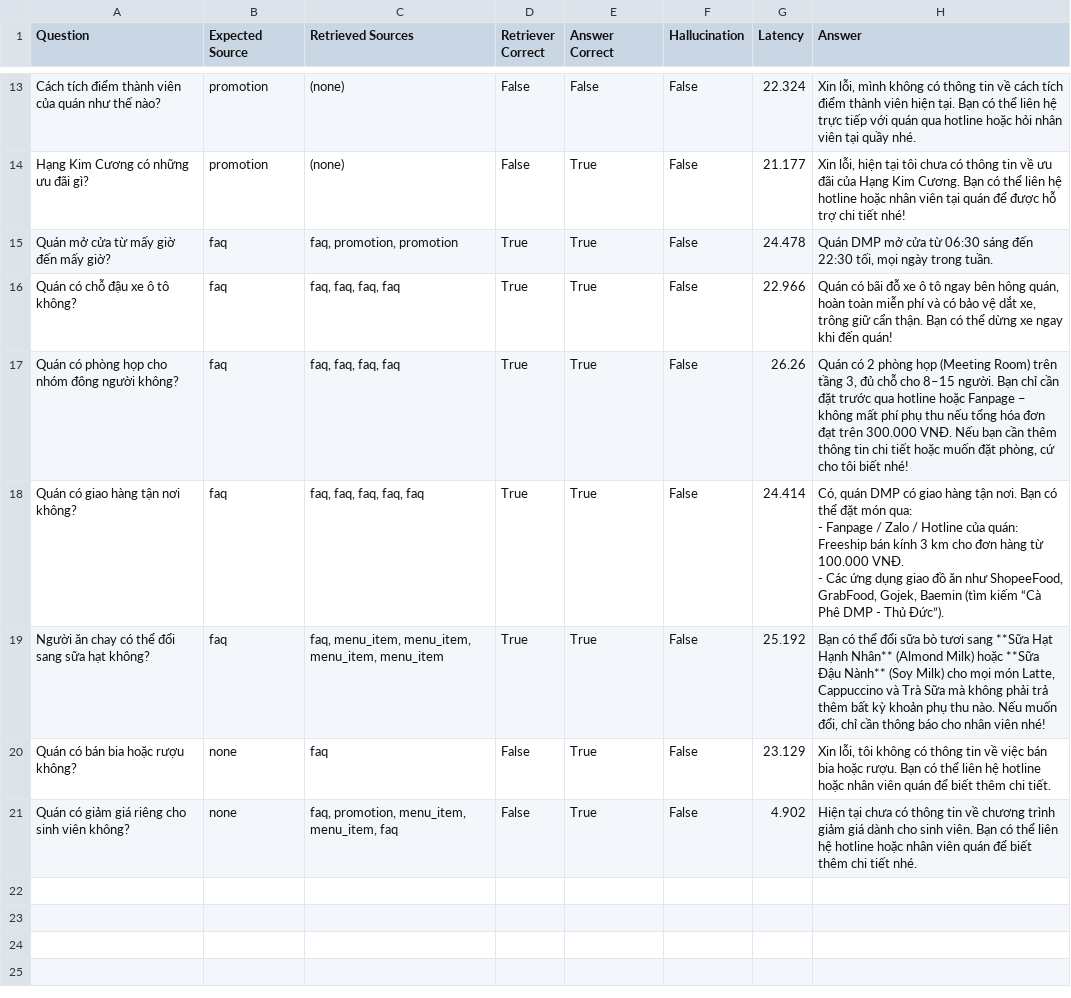
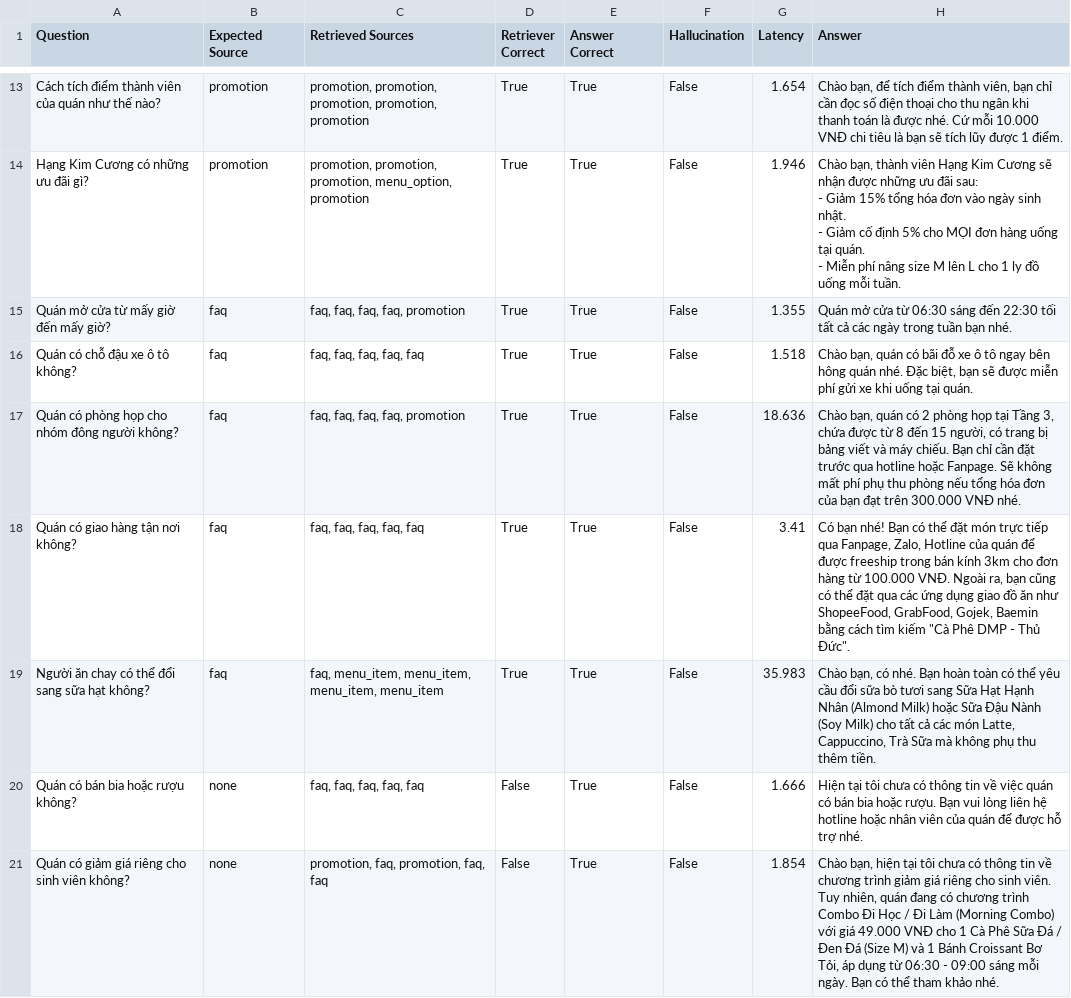
Before and after one commit to doanminhphuc2011-debug/ai-knowledge-assistant, a CSV file: evaluation_report.csv, drawn as a sheet; only a part is shown, gaps mark what is left out; ↵ is a line break in a cell; the diff covers the shown part only; the diff names each change by its address in the sheet, - before the commit and + after, or states it on an @@ line.

```diff
--- a/evaluation_report.csv
+++ b/evaluation_report.csv
-C13 (Retrieved Sources): (none)
+C13 (Retrieved Sources): promotion, promotion, promotion, promotion, promotion
-D13:D14 (Retriever Correct): False
+D13:D14 (Retriever Correct): True
-E13 (Answer Correct): False
+E13 (Answer Correct): True
-G13 (Latency): 22.324
+G13 (Latency): 1.654
-H13 (Answer): Xin lỗi, mình không có thông tin về cách tích điểm thành viên hiện tại. Bạn có thể liên hệ trực tiếp với quán qua hotline hoặc hỏi nhân viên tại quầy nhé.
+H13 (Answer): Chào bạn, để tích điểm thành viên, bạn chỉ cần đọc số điện thoại cho thu ngân khi thanh toán là được nhé. Cứ mỗi 10.000 VNĐ chi tiêu là bạn sẽ tích lũy được 1 điểm.
-C14 (Retrieved Sources): (none)
+C14 (Retrieved Sources): promotion, promotion, promotion, menu_option, promotion
-G14 (Latency): 21.177
+G14 (Latency): 1.946
-H14 (Answer): Xin lỗi, hiện tại tôi chưa có thông tin về ưu đãi của Hạng Kim Cương. Bạn có thể liên hệ hotline hoặc nhân viên tại quán để được hỗ trợ chi tiết nhé!
+H14 (Answer): Chào bạn, thành viên Hạng Kim Cương sẽ nhận được những ưu đãi sau: ↵ - Giảm 15% tổng hóa đơn vào ngày sinh nhật. ↵ - Giảm cố định 5% cho MỌI đơn hàng uống tại quán. ↵ - Miễn phí nâng size M lên L cho 1 ly đồ uống mỗi tuần.
-C15 (Retrieved Sources): faq, promotion, promotion
+C15 (Retrieved Sources): faq, faq, faq, faq, promotion
-G15 (Latency): 24.478
+G15 (Latency): 1.355
-H15 (Answer): Quán DMP mở cửa từ 06:30 sáng đến 22:30 tối, mọi ngày trong tuần.
+H15 (Answer): Quán mở cửa từ 06:30 sáng đến 22:30 tối tất cả các ngày trong tuần bạn nhé.
-C16 (Retrieved Sources): faq, faq, faq, faq
+C16 (Retrieved Sources): faq, faq, faq, faq, faq
-G16 (Latency): 22.966
+G16 (Latency): 1.518
-H16 (Answer): Quán có bãi đỗ xe ô tô ngay bên hông quán, hoàn toàn miễn phí và có bảo vệ dắt xe, trông giữ cẩn thận. Bạn có thể dừng xe ngay khi đến quán!
+H16 (Answer): Chào bạn, quán có bãi đỗ xe ô tô ngay bên hông quán nhé. Đặc biệt, bạn sẽ được miễn phí gửi xe khi uống tại quán.
-C17 (Retrieved Sources): faq, faq, faq, faq
+C17 (Retrieved Sources): faq, faq, faq, faq, promotion
-G17 (Latency): 26.26
+G17 (Latency): 18.636
-H17 (Answer): Quán có 2 phòng họp (Meeting Room) trên tầng 3, đủ chỗ cho 8–15 người. Bạn chỉ cần đặt trước qua hotline hoặc Fanpage – không mất phí phụ thu nếu tổng hóa đơn đạt trên 300.000 VNĐ. Nếu bạn cần thêm thông tin chi tiết hoặc muốn đặt phòng, cứ cho tôi biết nhé!
+H17 (Answer): Chào bạn, quán có 2 phòng họp tại Tầng 3, chứa được từ 8 đến 15 người, có trang bị bảng viết và máy chiếu. Bạn chỉ cần đặt trước qua hotline hoặc Fanpage. Sẽ không mất phí phụ thu phòng nếu tổng hóa đơn của bạn đạt trên 300.000 VNĐ nhé.
-G18 (Latency): 24.414
+G18 (Latency): 3.41
-H18 (Answer): Có, quán DMP có giao hàng tận nơi. Bạn có thể đặt món qua: ↵ - Fanpage / Zalo / Hotline của quán: Freeship bán kính 3 km cho đơn hàng từ 100.000 VNĐ. ↵ - Các ứng dụng giao đồ ăn như ShopeeFood, GrabFood, Gojek, Baemin (tìm kiếm “Cà Phê DMP - Thủ Đức”).
+H18 (Answer): Có bạn nhé! Bạn có thể đặt món trực tiếp qua Fanpage, Zalo, Hotline của quán để được freeship trong bán kính 3km cho đơn hàng từ 100.000 VNĐ. Ngoài ra, bạn cũng có thể đặt qua các ứng dụng giao đồ ăn như ShopeeFood, GrabFood, Gojek, Baemin bằng cách tìm kiếm "Cà Phê DMP - Thủ Đức".
-G19 (Latency): 25.192
+G19 (Latency): 35.983
-H19 (Answer): Bạn có thể đổi sữa bò tươi sang **Sữa Hạt Hạnh Nhân** (Almond Milk) hoặc **Sữa Đậu Nành** (Soy Milk) cho mọi món Latte, Cappuccino và Trà Sữa mà không phải trả thêm bất kỳ khoản phụ thu nào. Nếu muốn đổi, chỉ cần thông báo cho nhân viên nhé!
+H19 (Answer): Chào bạn, có nhé. Bạn hoàn toàn có thể yêu cầu đổi sữa bò tươi sang Sữa Hạt Hạnh Nhân (Almond Milk) hoặc Sữa Đậu Nành (Soy Milk) cho tất cả các món Latte, Cappuccino, Trà Sữa mà không phụ thu thêm tiền.
-C20 (Retrieved Sources): faq
+C20 (Retrieved Sources): faq, faq, faq, faq, faq
-G20 (Latency): 23.129
+G20 (Latency): 1.666
-H20 (Answer): Xin lỗi, tôi không có thông tin về việc bán bia hoặc rượu. Bạn có thể liên hệ hotline hoặc nhân viên quán để biết thêm chi tiết.
+H20 (Answer): Hiện tại tôi chưa có thông tin về việc quán có bán bia hoặc rượu. Bạn vui lòng liên hệ hotline hoặc nhân viên của quán để được hỗ trợ nhé.
-C21 (Retrieved Sources): faq, promotion, menu_item, menu_item, faq
+C21 (Retrieved Sources): promotion, faq, promotion, faq, faq
-G21 (Latency): 4.902
+G21 (Latency): 1.854
-H21 (Answer): Hiện tại chưa có thông tin về chương trình giảm giá dành cho sinh viên. Bạn có thể liên hệ hotline hoặc nhân viên quán để biết thêm chi tiết nhé.
+H21 (Answer): Chào bạn, hiện tại tôi chưa có thông tin về chương trình giảm giá riêng cho sinh viên. Tuy nhiên, quán đang có chương trình Combo Đi Học / Đi Làm (Morning Combo) với giá 49.000 VNĐ cho 1 Cà Phê Sữa Đá / Đen Đá (Size M) và 1 Bánh Croissant Bơ Tỏi, áp dụng từ 06:30 - 09:00 sáng mỗi ngày. Bạn có thể tham khảo nhé.
```
Also changed, not shown: 30 edited cells elsewhere in this file, 3 other files.
